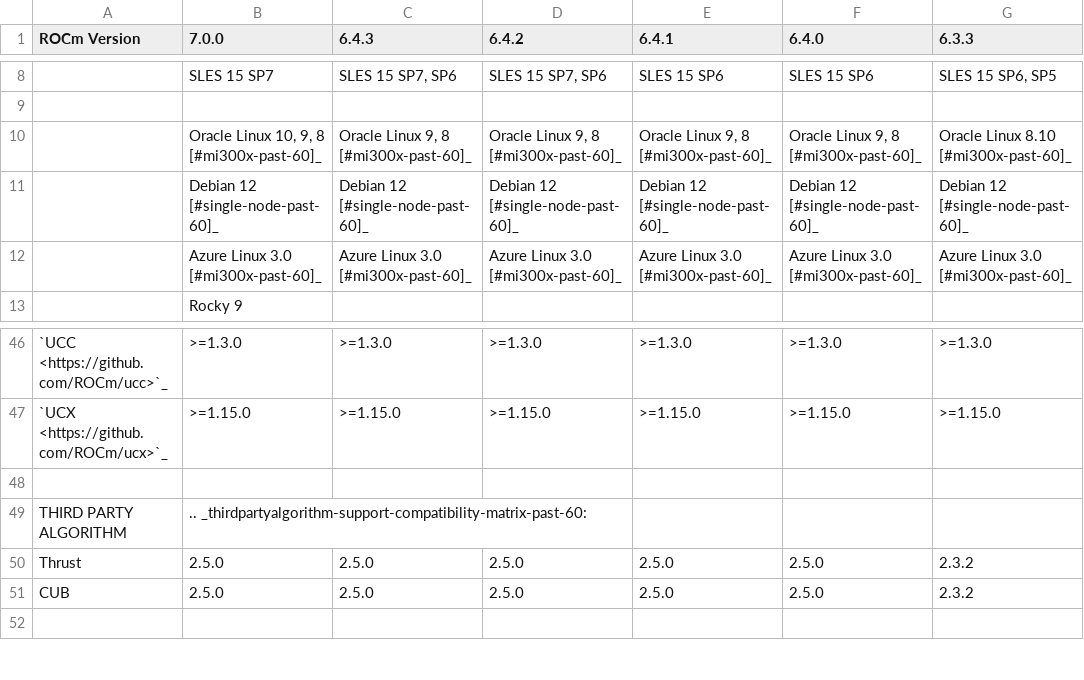
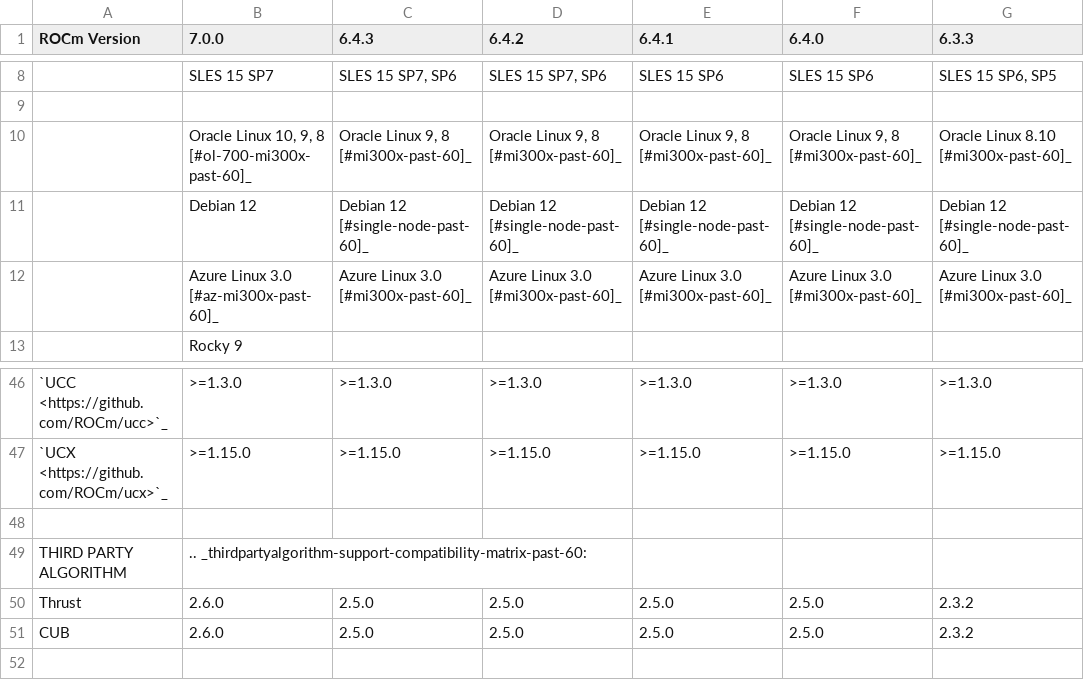
Before and after one commit to alanina/ROCm, a CSV file: docs/compatibility/compatibility-matrix-historical-6.0.csv, drawn as a sheet; only a part is shown, gaps mark what is left out; the diff names each change by its address in the sheet, - before the commit and + after, or states it on an @@ line.

```diff
--- a/docs/compatibility/compatibility-matrix-historical-6.0.csv
+++ b/docs/compatibility/compatibility-matrix-historical-6.0.csv
-B10 (7.0.0): Oracle Linux 10, 9, 8 [#mi300x-past-60]_
+B10 (7.0.0): Oracle Linux 10, 9, 8 [#ol-700-mi300x-past-60]_
-B11 (7.0.0): Debian 12 [#single-node-past-60]_
+B11 (7.0.0): Debian 12
-B12 (7.0.0): Azure Linux 3.0 [#mi300x-past-60]_
+B12 (7.0.0): Azure Linux 3.0 [#az-mi300x-past-60]_
-B50:B51 (7.0.0): 2.5.0
+B50:B51 (7.0.0): 2.6.0
```
Also changed, not shown: 3 other files.
